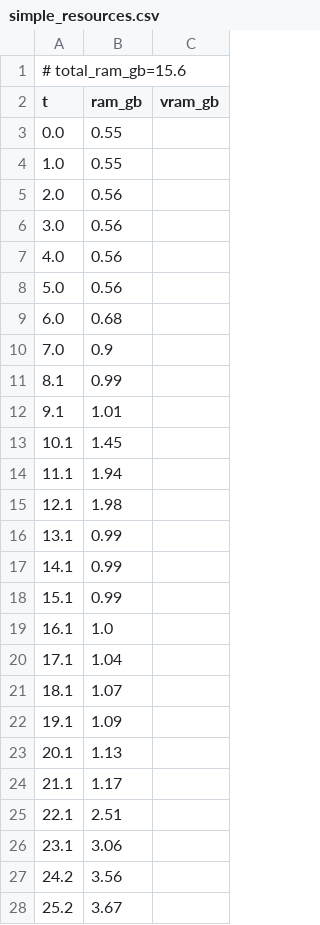
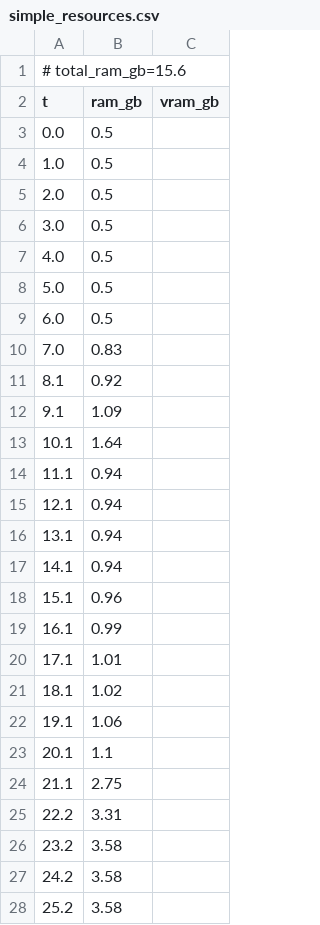
Before and after one commit to PozzettiAndrea/ComfyUI-MoGe2, a CSV file: dev/linux-cpu/logs/simple_resources.csv, drawn as a sheet; only a part is shown; the diff covers the shown part only.

Commit message:
Update dev/linux-cpu

```diff
--- a/dev/linux-cpu/logs/simple_resources.csv
+++ b/dev/linux-cpu/logs/simple_resources.csv
@@ -2,27 +2,27 @@
 t,ram_gb,vram_gb
-0.0,0.55,
-1.0,0.55,
-2.0,0.56,
-3.0,0.56,
-4.0,0.56,
-5.0,0.56,
-6.0,0.68,
-7.0,0.9,
-8.1,0.99,
-9.1,1.01,
-10.1,1.45,
-11.1,1.94,
-12.1,1.98,
-13.1,0.99,
-14.1,0.99,
-15.1,0.99,
-16.1,1.0,
-17.1,1.04,
-18.1,1.07,
-19.1,1.09,
-20.1,1.13,
-21.1,1.17,
-22.1,2.51,
-23.1,3.06,
-24.2,3.56,
-25.2,3.67,
+0.0,0.5,
+1.0,0.5,
+2.0,0.5,
+3.0,0.5,
+4.0,0.5,
+5.0,0.5,
+6.0,0.5,
+7.0,0.83,
+8.1,0.92,
+9.1,1.09,
+10.1,1.64,
+11.1,0.94,
+12.1,0.94,
+13.1,0.94,
+14.1,0.94,
+15.1,0.96,
+16.1,0.99,
+17.1,1.01,
+18.1,1.02,
+19.1,1.06,
+20.1,1.1,
+21.1,2.75,
+22.2,3.31,
+23.2,3.58,
+24.2,3.58,
+25.2,3.58,
```
Also changed, not shown: 13 added rows, 6 removed rows and 52 edited cells elsewhere in this file, 14 other files.
